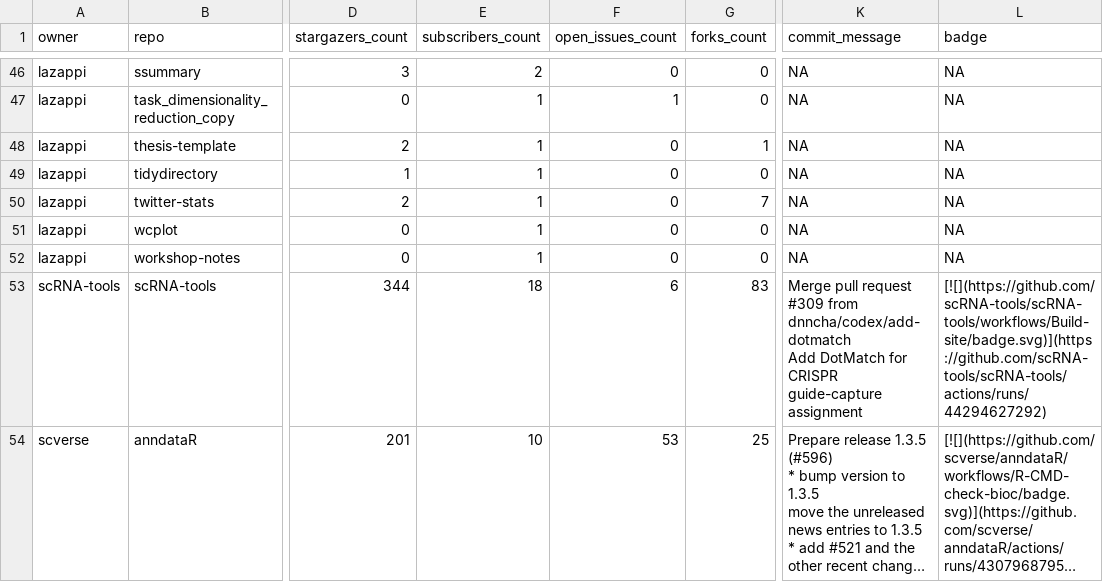
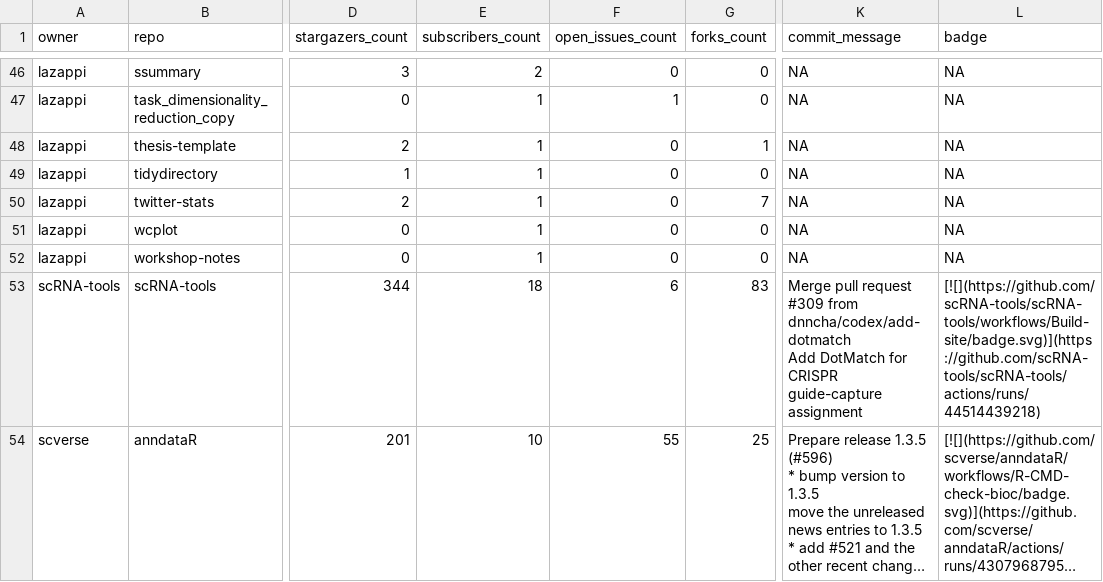
Before and after one commit to lazappi/gh-dashboard, a CSV file: repos.csv, drawn as a sheet; only a part is shown, gaps mark what is left out; long unchanged cells end in …; the diff covers the shown part only; the diff names each change by its address in the sheet, - before the commit and + after, or states it on an @@ line.

```diff
--- a/repos.csv
+++ b/repos.csv
-L53 (badge): [![](https://github.com/scRNA-tools/scRNA-tools/workflows/Build-site/badge.svg)](https://github.com/scRNA-tools/scRNA-tools/actions/runs/44294627292)
+L53 (badge): [![](https://github.com/scRNA-tools/scRNA-tools/workflows/Build-site/badge.svg)](https://github.com/scRNA-tools/scRNA-tools/actions/runs/44514439218)
-F54 (open_issues_count): 53
+F54 (open_issues_count): 55
```
Also changed, not shown: 1 removed row and 6 edited cells elsewhere in this file, 1 other file.
